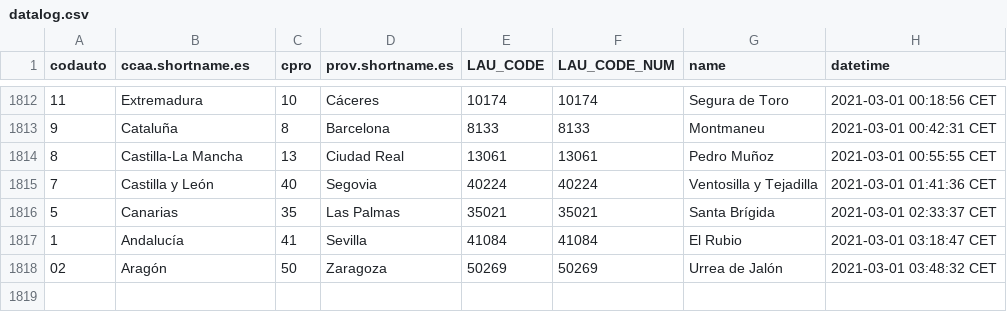
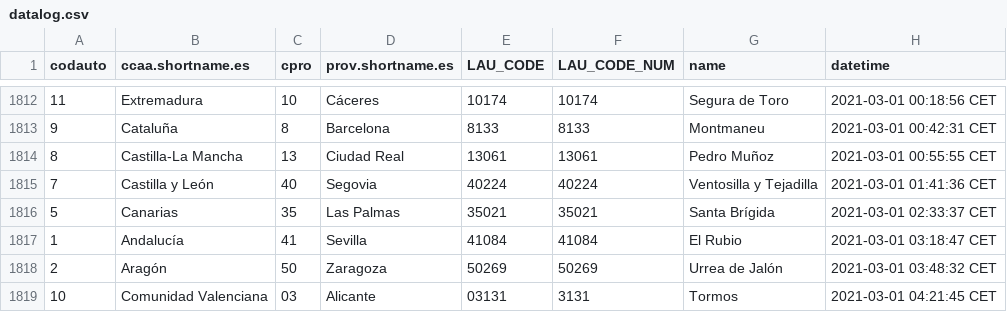
Before and after one commit to dieghernan/spain-munic-bot, a CSV file: assets/datalog.csv, drawn as a sheet; only a part is shown, gaps mark what is left out.

```diff
--- a/assets/datalog.csv
+++ b/assets/datalog.csv
@@ -1817,2 +1817,3 @@
 "1","Andalucía","41","Sevilla","41084",41084,"El Rubio","2021-03-01 03:18:47 CET"
-"02","Aragón","50","Zaragoza","50269",50269,"Urrea de Jalón","2021-03-01 03:48:32 CET"
+"2","Aragón","50","Zaragoza","50269",50269,"Urrea de Jalón","2021-03-01 03:48:32 CET"
+"10","Comunidad Valenciana","03","Alicante","03131",3131,"Tormos","2021-03-01 04:21:45 CET"
```
Also changed, not shown: 7 other files.
